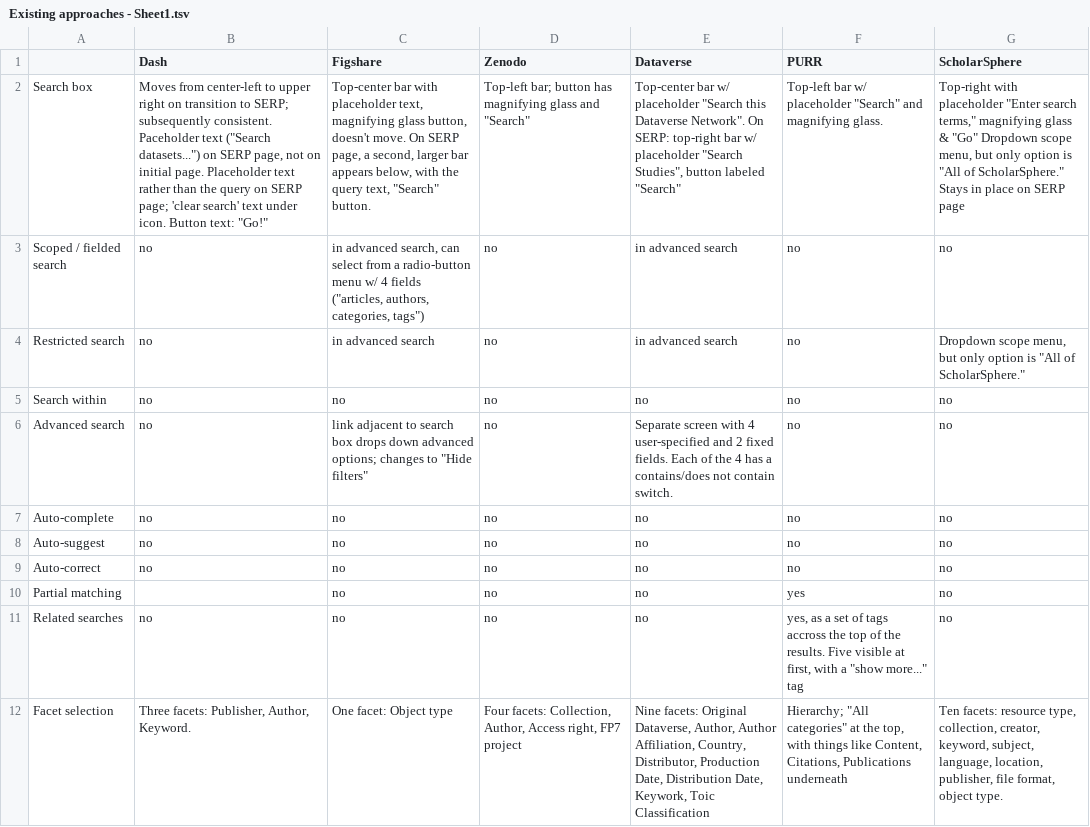
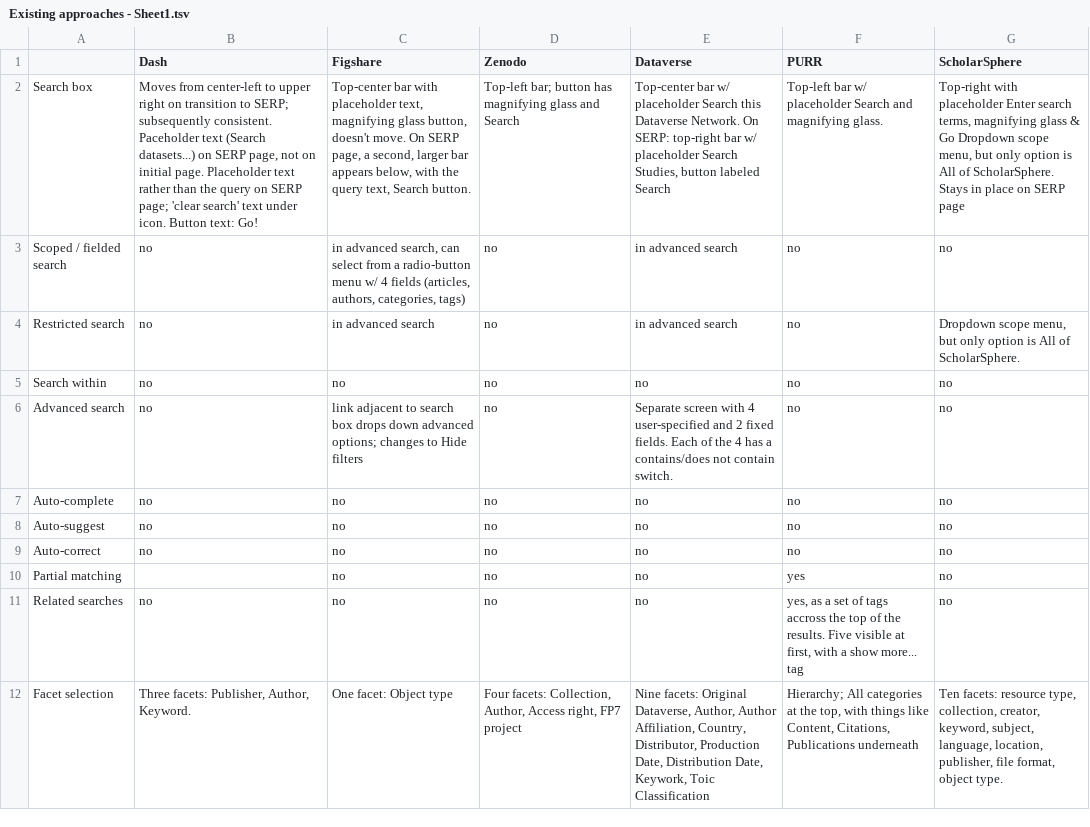
Before and after one commit to mxsstrong/SlashUX, a TSV file: Existing approaches - Sheet1.tsv, drawn as a sheet; only a part is shown; the diff covers the shown part only; the diff names each change by its address in the sheet, - before the commit and + after, or states it on an @@ line.

```diff
--- a/Existing approaches - Sheet1.tsv
+++ b/Existing approaches - Sheet1.tsv
-B2 (Dash): …Paceholder text ("Search datasets...") on SERP page, not on initial page. Placeholder text rather than the query on SERP page; 'clear search' text under icon. Button text: "Go!"
+B2 (Dash): …Paceholder text (Search datasets...) on SERP page, not on initial page. Placeholder text rather than the query on SERP page; 'clear search' text under icon. Button text: Go!
-C2 (Figshare): …query text, "Search" button.
+C2 (Figshare): …query text, Search button.
-D2 (Zenodo): …glass and "Search"
+D2 (Zenodo): …glass and Search
-E2 (Dataverse): …w/ placeholder "Search this Dataverse Network". On SERP: top-right bar w/ placeholder "Search Studies", button labeled "Search"
+E2 (Dataverse): …w/ placeholder Search this Dataverse Network. On SERP: top-right bar w/ placeholder Search Studies, button labeled Search
-F2 (PURR): …w/ placeholder "Search" and magnifying…
+F2 (PURR): …w/ placeholder Search and magnifying…
-G2 (ScholarSphere): …with placeholder "Enter search terms," magnifying glass & "Go" Dropdown scope menu, but only option is "All of ScholarSphere." Stays in…
+G2 (ScholarSphere): …with placeholder Enter search terms, magnifying glass & Go Dropdown scope menu, but only option is All of ScholarSphere. Stays in…
-C3 (Figshare): …4 fields ("articles, authors, categories, tags")
+C3 (Figshare): …4 fields (articles, authors, categories, tags)
-G4 (ScholarSphere): …option is "All of ScholarSphere."
+G4 (ScholarSphere): …option is All of ScholarSphere.
-C6 (Figshare): …changes to "Hide filters"
+C6 (Figshare): …changes to Hide filters
-F11 (PURR): …with a "show more..." tag
+F11 (PURR): …with a show more... tag
-F12 (PURR): Hierarchy; "All categories" at the…
+F12 (PURR): Hierarchy; All categories at the…
```
Also changed, not shown: 12 edited cells elsewhere in this file, Item pages - Sheet1.tsv, Sufia list - Sheet1.tsv.
